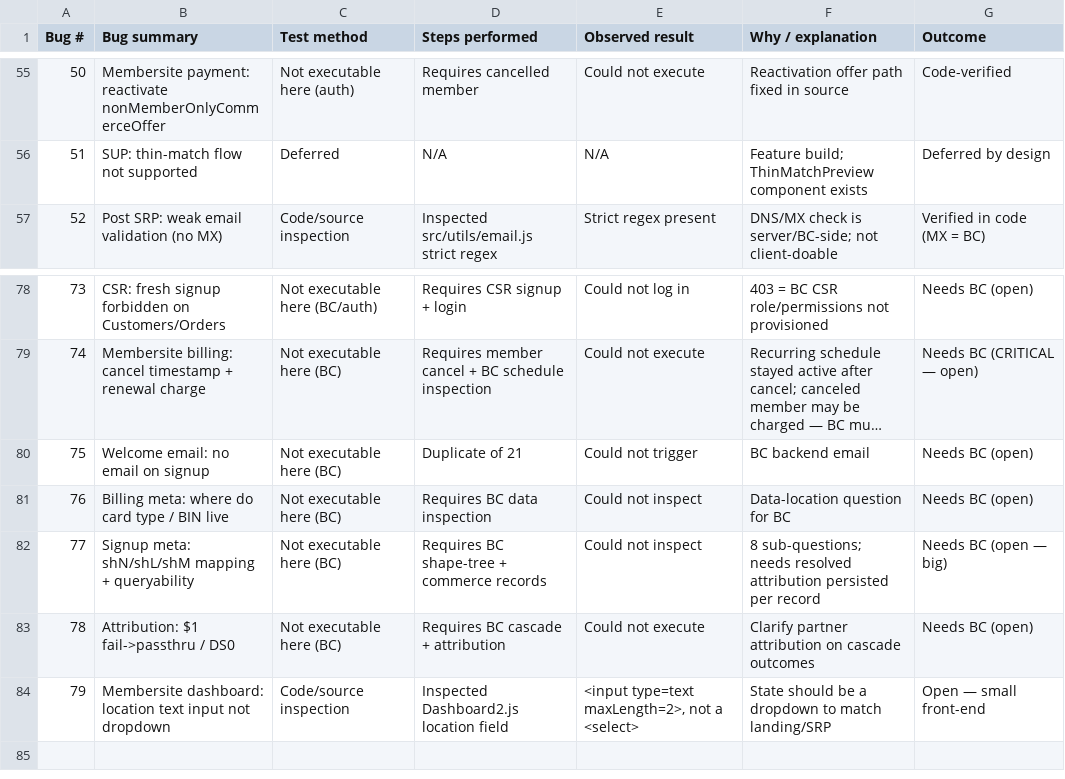
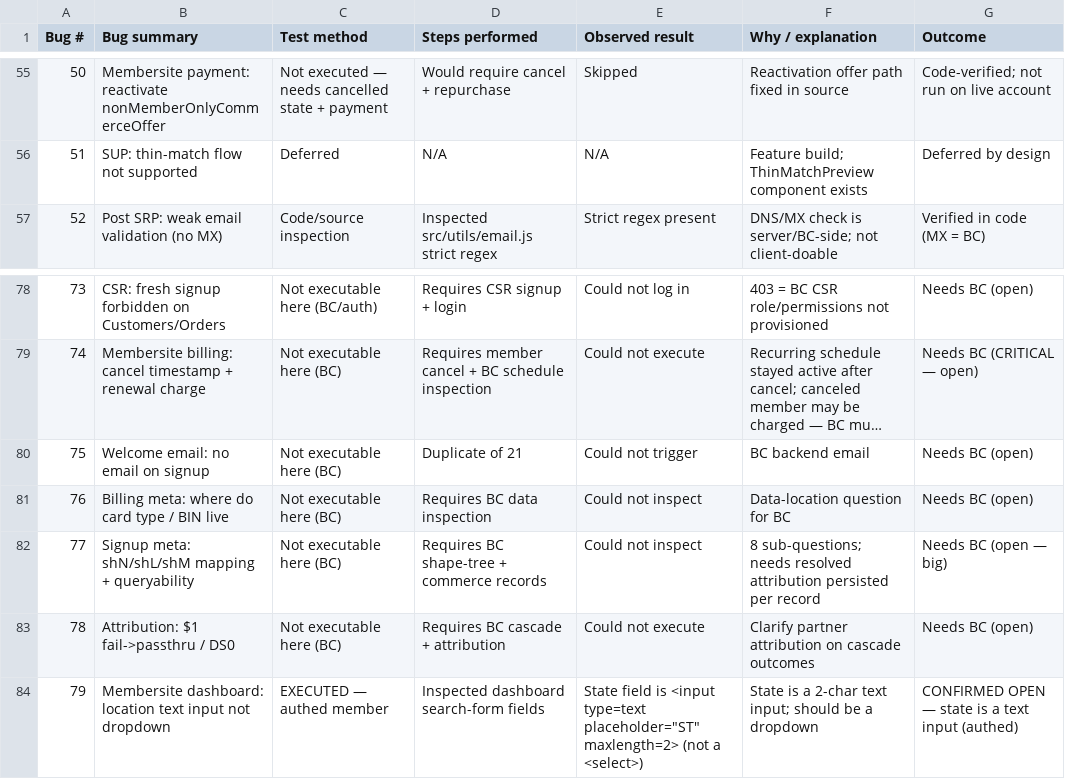
Before and after one commit to dwolfe1966/pds, a CSV file: docs/qa/test-log-6-2.csv, drawn as a sheet; only a part is shown, gaps mark what is left out; long unchanged cells end in …; the diff covers the shown part only; the diff names each change by its address in the sheet, - before the commit and + after, or states it on an @@ line.

```diff
--- a/docs/qa/test-log-6-2.csv
+++ b/docs/qa/test-log-6-2.csv
-C55 (Test method): Not executable here (auth)
+C55 (Test method): Not executed — needs cancelled state + payment
-D55 (Steps performed): Requires cancelled member
+D55 (Steps performed): Would require cancel + repurchase
-E55 (Observed result): Could not execute
+E55 (Observed result): Skipped
-G55 (Outcome): Code-verified
+G55 (Outcome): Code-verified; not run on live account
-C84 (Test method): Code/source inspection
+C84 (Test method): EXECUTED — authed member
-D84 (Steps performed): Inspected Dashboard2.js location field
+D84 (Steps performed): Inspected dashboard search-form fields
-E84 (Observed result): <input type=text maxLength=2>, not a <select>
+E84 (Observed result): State field is <input type=text placeholder="ST" maxlength=2> (not a <select>)
-F84 (Why / explanation): State should be a dropdown to match landing/SRP
+F84 (Why / explanation): State is a 2-char text input; should be a dropdown
-G84 (Outcome): Open — small front-end
+G84 (Outcome): CONFIRMED OPEN — state is a text input (authed)
```
Also changed, not shown: 69 edited cells elsewhere in this file, 5 other files.
